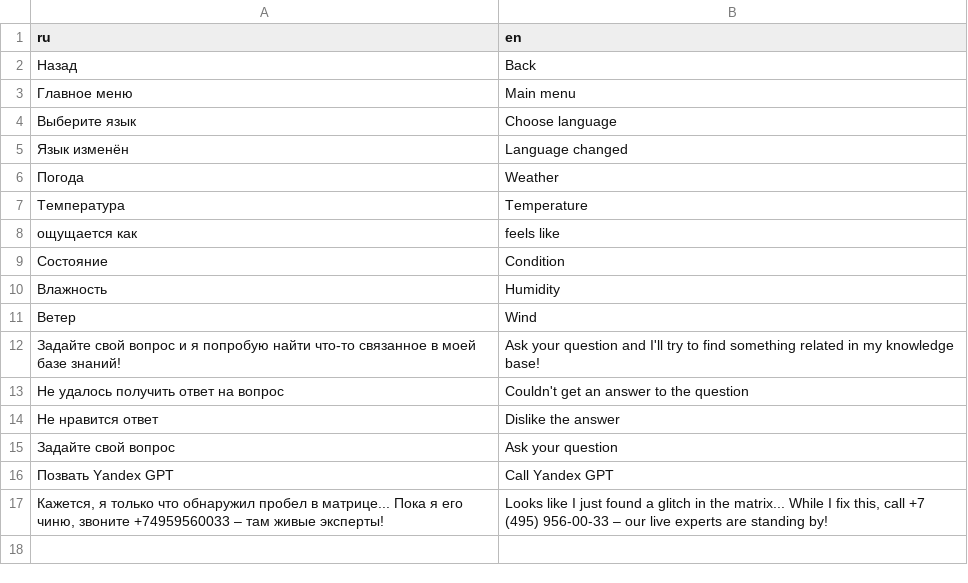
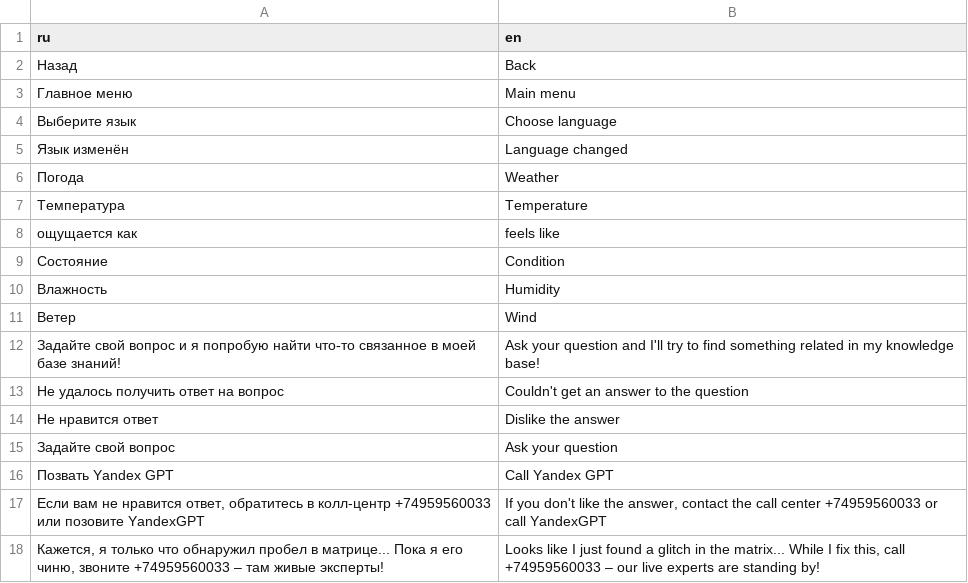
Before and after one commit to chempik1234/skolkovo-city, a CSV file: config/translation.csv, drawn as a sheet.

Commit message:
feat(bot): be more flexible: case-ignorance and context
- case ignorance for embedding
- send bad_answer keyboard after category in ai_embedding
- context tool for yandex gpt

```diff
--- a/config/translation.csv
+++ b/config/translation.csv
@@ -16,2 +16,3 @@ ru,en
 Позвать Yandex GPT,Call Yandex GPT
-"Кажется, я только что обнаружил пробел в матрице... Пока я его чиню, звоните +74959560033 – там живые эксперты!","Looks like I just found a glitch in the matrix... While I fix this, call +7 (495) 956-00-33 – our live experts are standing by!"
+"Если вам не нравится ответ, обратитесь в колл-центр +74959560033 или позовите YandexGPT","If you don't like the answer, contact the call center +74959560033 or call YandexGPT"
+"Кажется, я только что обнаружил пробел в матрице... Пока я его чиню, звоните +74959560033 – там живые эксперты!","Looks like I just found a glitch in the matrix... While I fix this, call +74959560033 – our live experts are standing by!"
```
Also changed, not shown: 8 other files.
